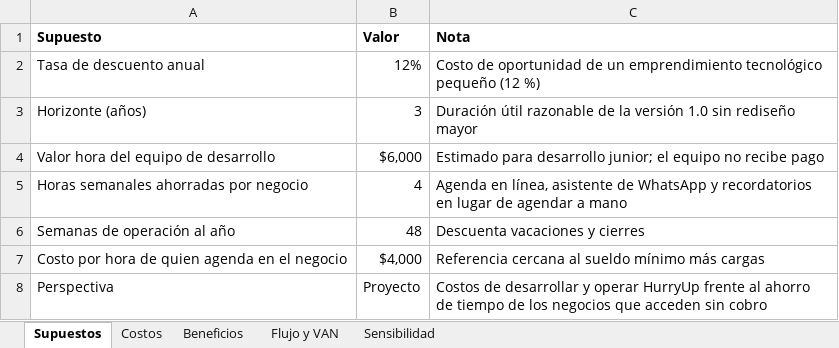
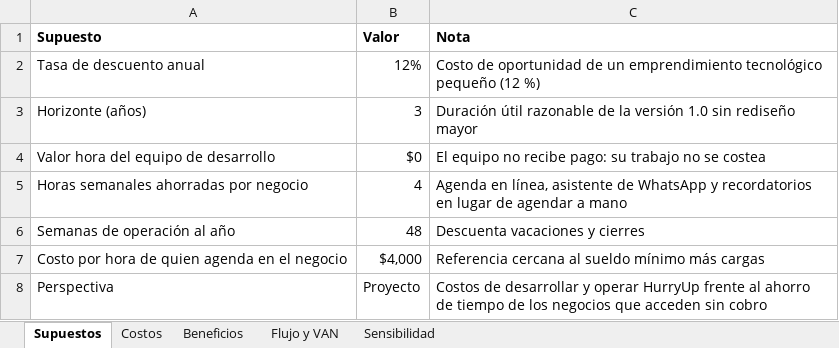
Before and after one commit to Vichobustosss/2026_2_BUSTOS-HEREDIA_CASPTONE_002D_GRUPO_006, an Excel workbook: Fase 2/Evidencias Grupales/Planilla_Ficha_06_Evaluacion_Economica_GRUPO06.xlsx, sheet Supuestos, drawn as a sheet; values as stored, in another font and other column widths than the file's, no borders; the diff names each change by its address in the sheet, - before the commit and + after, or states it on an @@ line.

```diff
--- a/Fase 2/Evidencias Grupales/Planilla_Ficha_06_Evaluacion_Economica_GRUPO06.xlsx (sheet Supuestos)
+++ b/Fase 2/Evidencias Grupales/Planilla_Ficha_06_Evaluacion_Economica_GRUPO06.xlsx (sheet Supuestos)
-B4 (Valor): $6,000
+B4 (Valor): $0
-C4 (Nota): Estimado para desarrollo junior; el equipo no recibe pago
+C4 (Nota): El equipo no recibe pago: su trabajo no se costea
```
Also changed, not shown: sheet Costos, sheet Sensibilidad, sheet Flujo y VAN, 2 other files.
